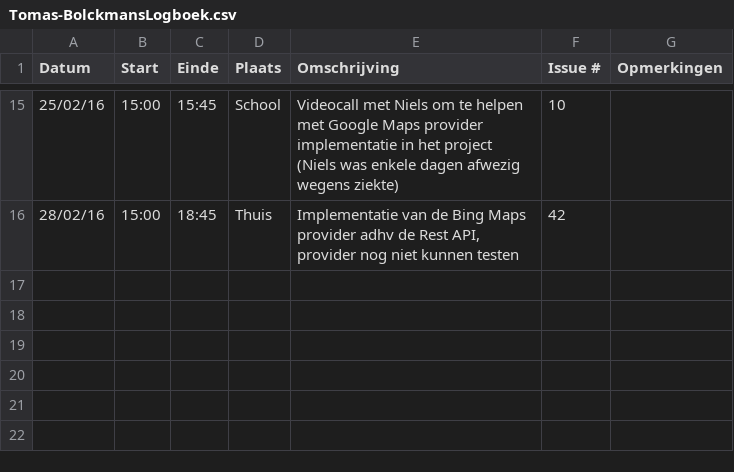
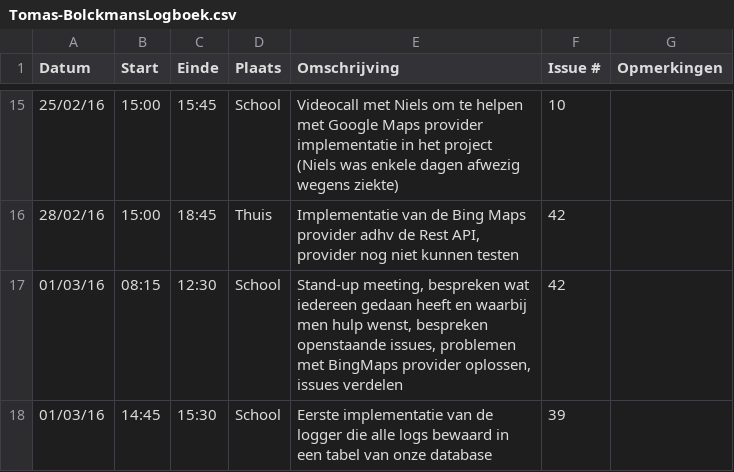
Before and after one commit to verkeergent/Traffic-Travel-Time-Analyzer-4, a CSV file: Tomas-BolckmansLogboek.csv, drawn as a sheet; only a part is shown, gaps mark what is left out.

Commit message:
Logboek geüpdatet

```diff
--- a/Tomas-BolckmansLogboek.csv
+++ b/Tomas-BolckmansLogboek.csv
@@ -16 +16,3 @@ Datum,Start,Einde,Plaats,Omschrijving,Issue #,Opmerkingen
 28/02/16,15:00,18:45,Thuis,"Implementatie van de Bing Maps provider adhv de Rest API, provider nog niet kunnen testen",42,
+01/03/16,08:15,12:30,School,"Stand-up meeting, bespreken wat iedereen gedaan heeft en waarbij men hulp wenst, bespreken openstaande issues, problemen met BingMaps provider oplossen, issues verdelen",42,
+01/03/16,14:45,15:30,School,"Eerste implementatie van de logger die alle logs bewaard in een tabel van onze database",39,
```
